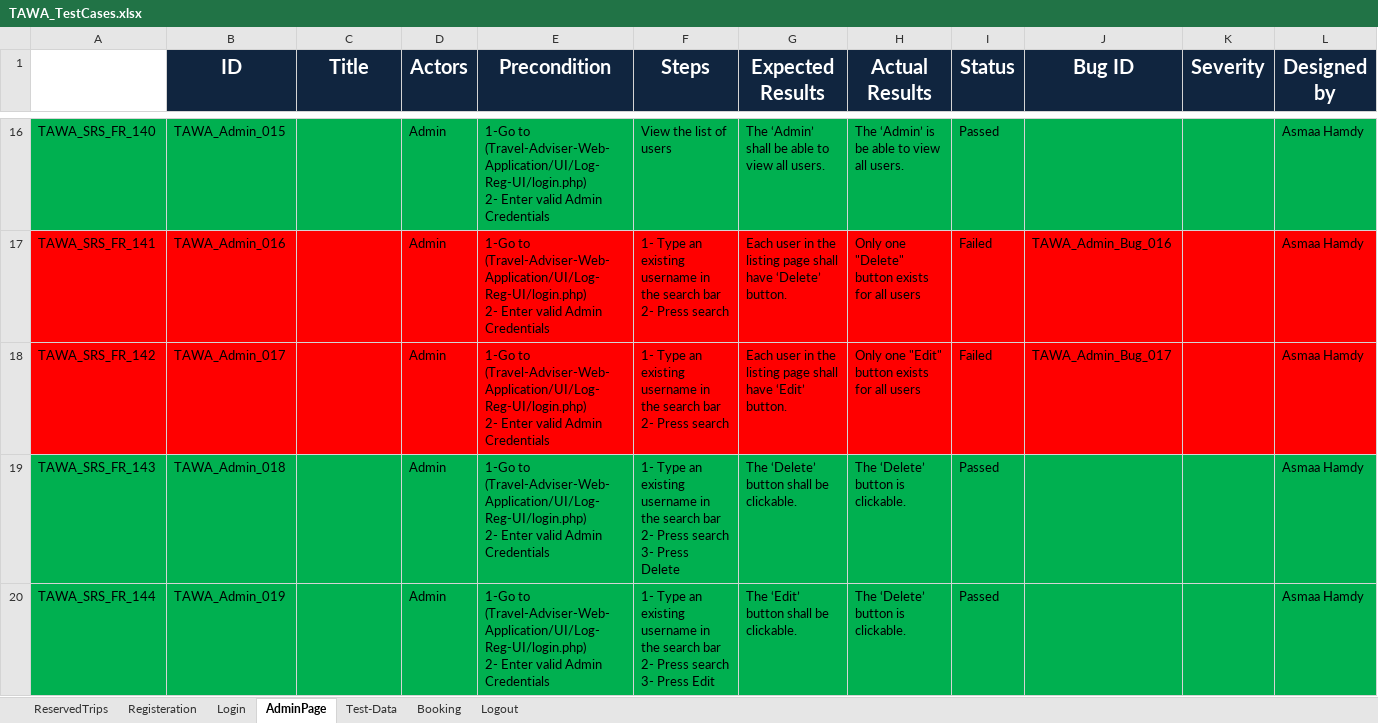
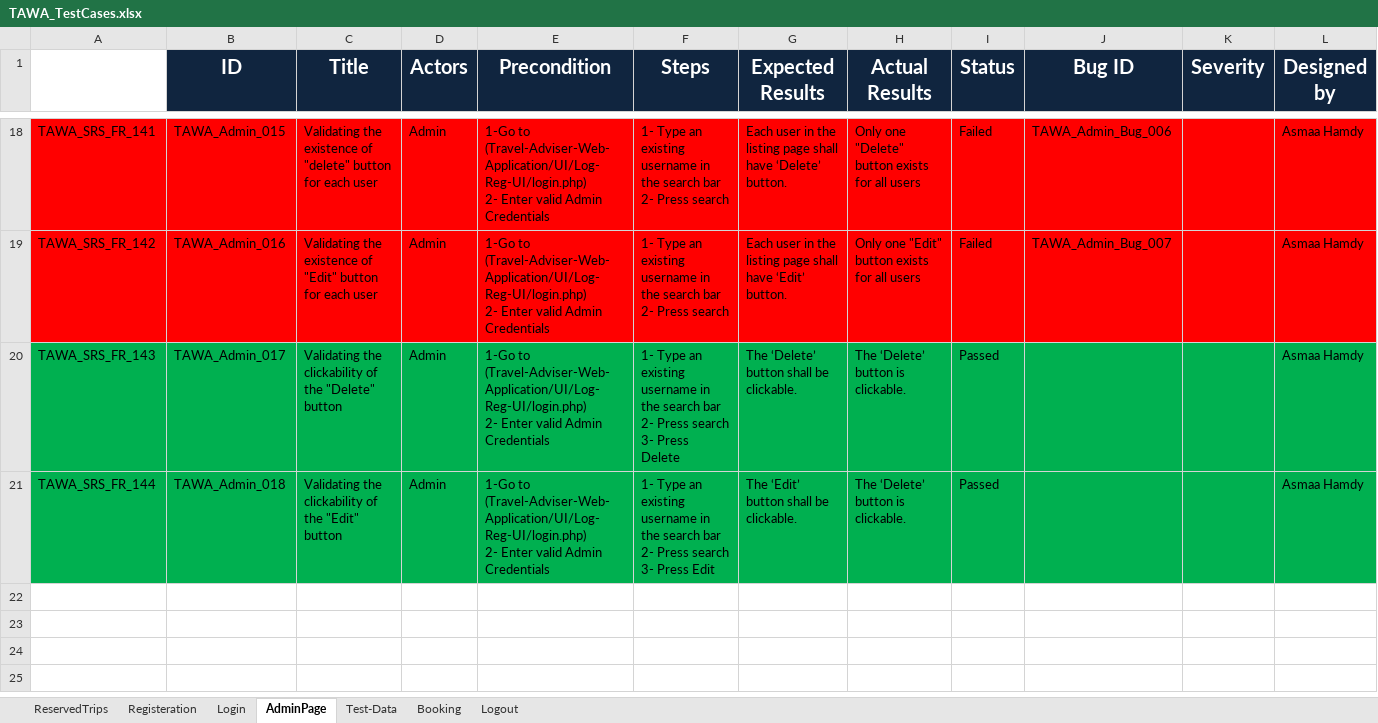
Before and after one commit to asmaahamdy250/Travel-Adviser-Web-Application, an Excel workbook: Testing/Test Cases/TAWA_TestCases.xlsx, sheet AdminPage, drawn as a sheet; only a part is shown, gaps mark what is left out; values as stored, in another font and other column widths than the file's, no borders; removed rows and columns are numbered as before the commit, all else as after; rows hold the shown columns only; ↵ is a line break in a cell; the diff covers the shown part only; the diff names each change by its address in the sheet, - before the commit and + after, or states it on an @@ line.

```diff
--- a/Testing/Test Cases/TAWA_TestCases.xlsx (sheet AdminPage)
+++ b/Testing/Test Cases/TAWA_TestCases.xlsx (sheet AdminPage)
-A18: TAWA_SRS_FR_140
+A18: TAWA_SRS_FR_141
-A18:L18 fill: #00B050
+A18:L18 fill: #FF0000
-C18 (Title): (empty)
+C18 (Title): Validating the existence of "delete" button for each user
-F18 (Steps): View the list of users
+F18 (Steps): 1- Type an existing username in the search bar ↵ 2- Press search
-G18 (Expected Results): The ‘Admin’ shall be able to view all users.
+G18 (Expected Results): Each user in the listing page shall have ‘Delete’ button.
-H18 (Actual Results): The ‘Admin’ is be able to view all users.
+H18 (Actual Results): Only one "Delete" button exists for all users
-I18 (Status): Passed
+I18 (Status): Failed
-J18 (Bug ID): (empty)
+J18 (Bug ID): TAWA_Admin_Bug_006
-A19: TAWA_SRS_FR_141
+A19: TAWA_SRS_FR_142
-C19 (Title): (empty)
+C19 (Title): Validating the existence of "Edit" button for each user
-G19 (Expected Results): …shall have ‘Delete’ button.
+G19 (Expected Results): …shall have ‘Edit’ button.
-H19 (Actual Results): Only one "Delete" button exists for all users
+H19 (Actual Results): Only one "Edit" button exists for all users
-J19 (Bug ID): TAWA_Admin_Bug_016
+J19 (Bug ID): TAWA_Admin_Bug_007
-A20: TAWA_SRS_FR_142
+A20: TAWA_SRS_FR_143
-A20:L20 fill: #FF0000
+A20:L20 fill: #00B050
-C20 (Title): (empty)
+C20 (Title): Validating the clickability of the "Delete" button
-F20 (Steps): …Press search
+F20 (Steps): …Press search ↵ 3- Press Delete
-G20 (Expected Results): Each user in the listing page shall have ‘Edit’ button.
+G20 (Expected Results): The ‘Delete’ button shall be clickable.
-H20 (Actual Results): Only one "Edit" button exists for all users
+H20 (Actual Results): The ‘Delete’ button is clickable.
-I20 (Status): Failed
+I20 (Status): Passed
-J20 (Bug ID): TAWA_Admin_Bug_017
+J20 (Bug ID): (empty)
-A21: TAWA_SRS_FR_143
+A21: TAWA_SRS_FR_144
-C21 (Title): (empty)
+C21 (Title): Validating the clickability of the "Edit" button
-F21 (Steps): …3- Press Delete
+F21 (Steps): …3- Press Edit
-G21 (Expected Results): The ‘Delete’ button shall be clickable.
+G21 (Expected Results): The ‘Edit’ button shall be clickable.
-row 20: TAWA_SRS_FR_144 | TAWA_Admin_019 |  | Admin | 1-Go to (Travel-Adviser-Web-Application/UI/Log-Reg-UI/login.php) ↵ 2- Enter valid Admin Credentials | 1- Type an existing username in the search bar ↵ 2- Press search ↵ 3- Press Edit | The ‘Edit’ button shall be clickable. | The ‘Delete’ button is clickable. | Passed |  |  | Asmaa Hamdy
```
Also changed, not shown: 3 added rows, 1 removed row, 28 edited cells and cell formats elsewhere in this sheet, Testing/Bug_Report/TAWA_Bug Report.xlsx.
